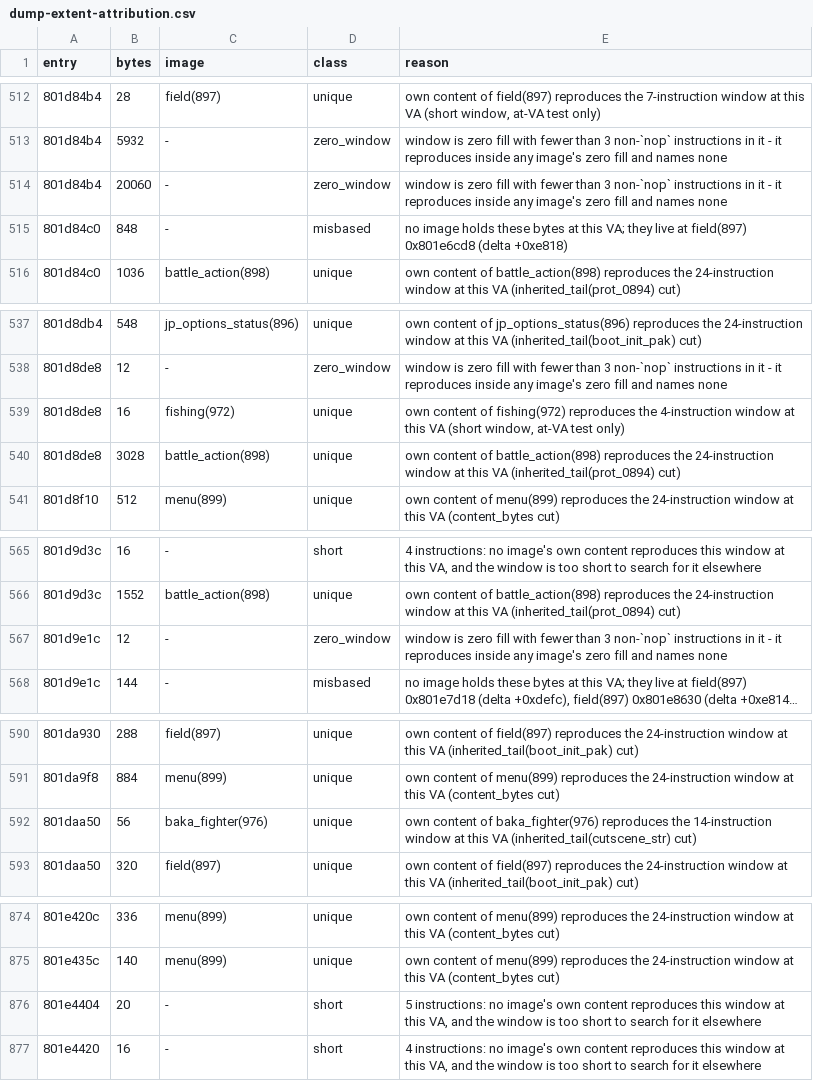
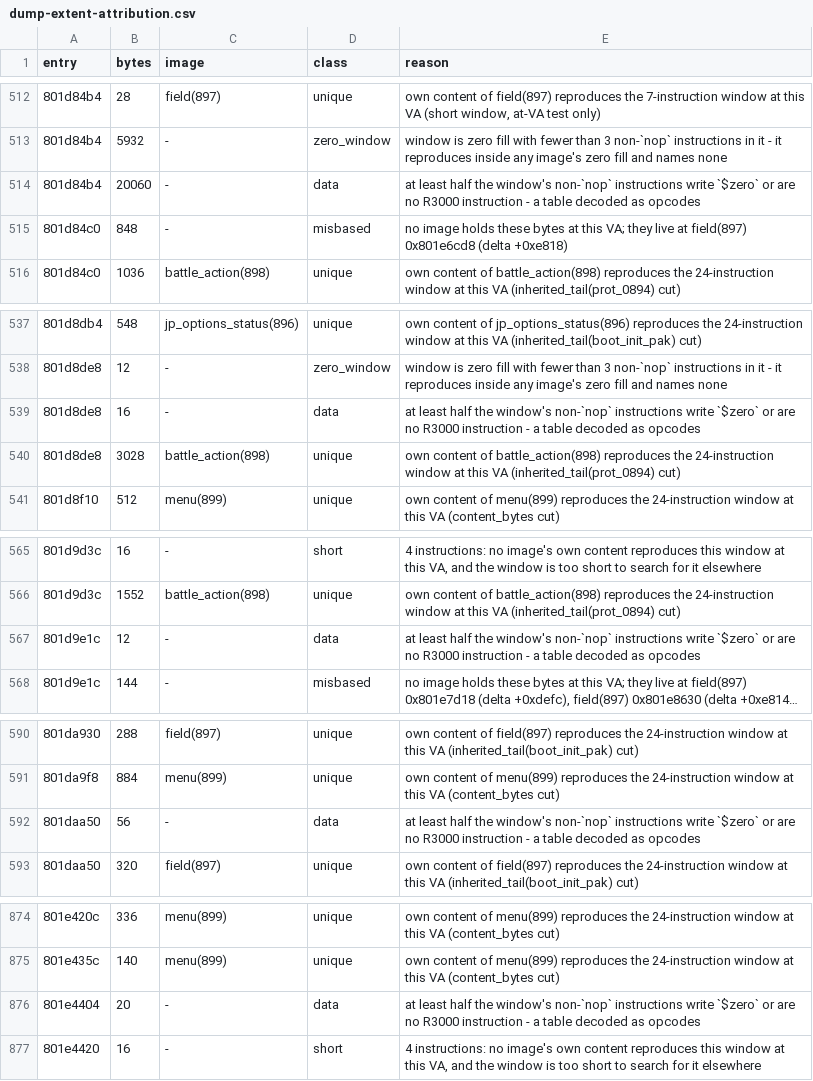
Before and after one commit to AndrewAltimit/legend-of-legaia-re, a CSV file: scripts/ghidra-analysis/dump-extent-attribution.csv, drawn as a sheet; only a part is shown, gaps mark what is left out; long unchanged cells end in …; the diff covers the shown part only; the diff names each change by its address in the sheet, - before the commit and + after, or states it on an @@ line.

```diff
--- a/scripts/ghidra-analysis/dump-extent-attribution.csv
+++ b/scripts/ghidra-analysis/dump-extent-attribution.csv
-D514 (class): zero_window
+D514 (class): data
-E514 (reason): window is zero fill with fewer than 3 non-`nop` instructions in it - it reproduces inside any image's zero fill and names none
+E514 (reason): at least half the window's non-`nop` instructions write `$zero` or are no R3000 instruction - a table decoded as opcodes
-C539 (image): fishing(972)
+C539 (image): -
-D539 (class): unique
+D539 (class): data
-E539 (reason): own content of fishing(972) reproduces the 4-instruction window at this VA (short window, at-VA test only)
+E539 (reason): at least half the window's non-`nop` instructions write `$zero` or are no R3000 instruction - a table decoded as opcodes
-D567 (class): zero_window
+D567 (class): data
-E567 (reason): window is zero fill with fewer than 3 non-`nop` instructions in it - it reproduces inside any image's zero fill and names none
+E567 (reason): at least half the window's non-`nop` instructions write `$zero` or are no R3000 instruction - a table decoded as opcodes
-C592 (image): baka_fighter(976)
+C592 (image): -
-D592 (class): unique
+D592 (class): data
-E592 (reason): own content of baka_fighter(976) reproduces the 14-instruction window at this VA (inherited_tail(cutscene_str) cut)
+E592 (reason): at least half the window's non-`nop` instructions write `$zero` or are no R3000 instruction - a table decoded as opcodes
-D876 (class): short
+D876 (class): data
-E876 (reason): 5 instructions: no image's own content reproduces this window at this VA, and the window is too short to search for it elsewhere
+E876 (reason): at least half the window's non-`nop` instructions write `$zero` or are no R3000 instruction - a table decoded as opcodes
```
Also changed, not shown: 8 edited cells elsewhere in this file, 3 other files.
